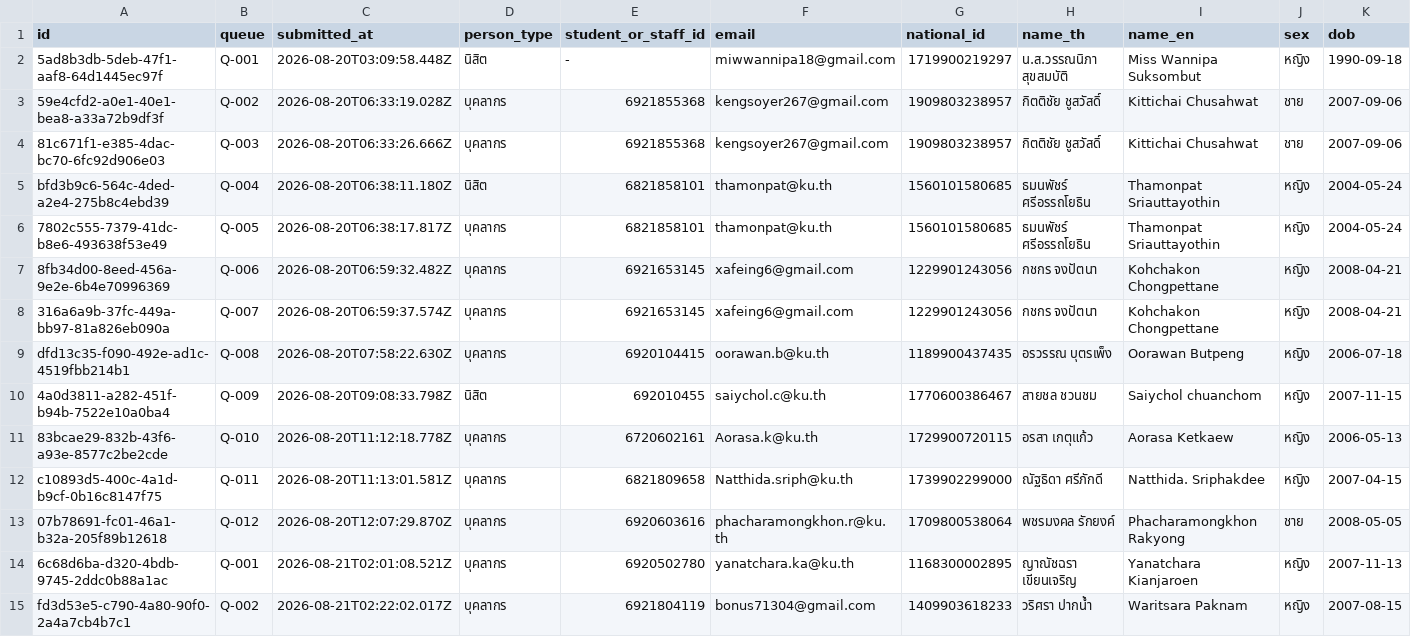
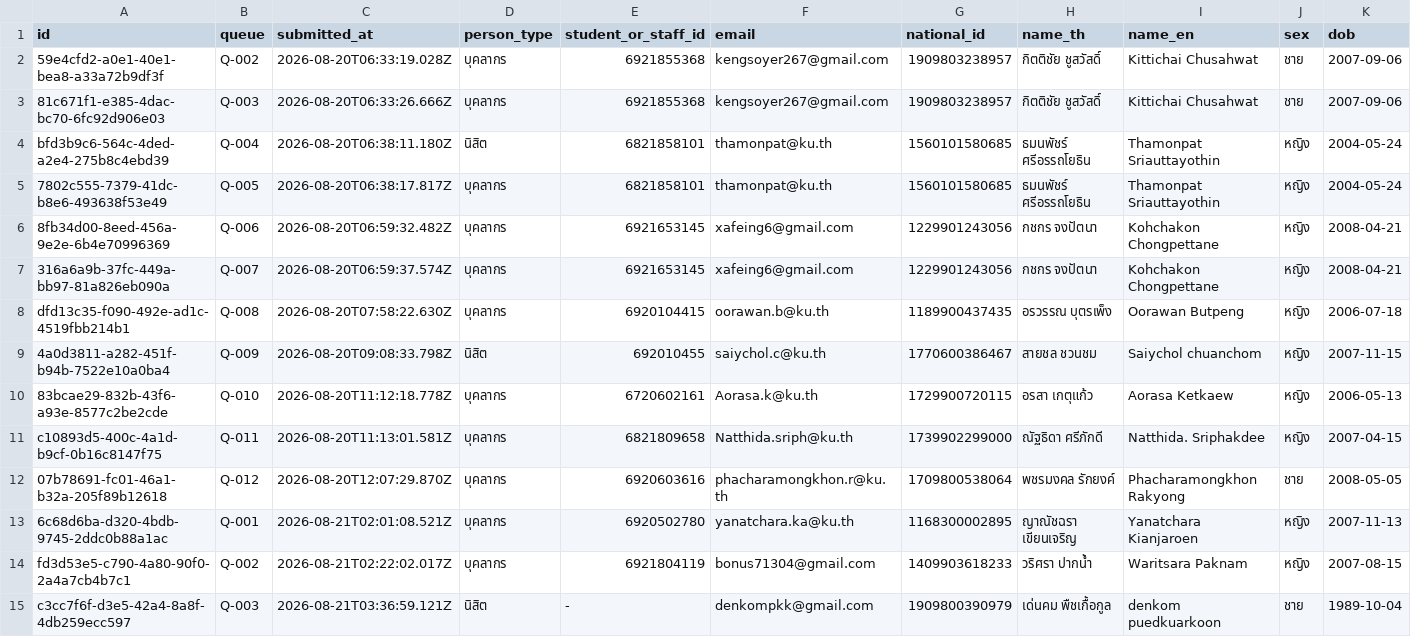
Before and after one commit to PythonianSt/Registration, a CSV file: data/registrations.csv, drawn as a sheet; only a part is shown; removed rows and columns are numbered as before the commit, all else as after; rows hold the shown columns only; the diff names each change by its address in the sheet, - before the commit and + after, or states it on an @@ line.

Commit message:
registration c3cc7f6f-d3e5-42a4-8a8f-4db259ecc597

```diff
--- a/data/registrations.csv
+++ b/data/registrations.csv
-row 2: 5ad8b3db-5deb-47f1-aaf8-64d1445ec97f | Q-001 | 2026-08-20T03:09:58.448Z | นิสิต | - | miwwannipa18@gmail.com | 1719900219297 | น.ส.วรรณนิภา สุขสมบัติ | Miss Wannipa Suksombut | หญิง | 1990-09-18
+row 15: c3cc7f6f-d3e5-42a4-8a8f-4db259ecc597 | Q-003 | 2026-08-21T03:36:59.121Z | นิสิต | - | denkompkk@gmail.com | 1909800390979 | เด่นคม พืชเกื้อกูล | denkom puedkuarkoon | ชาย | 1989-10-04
```
